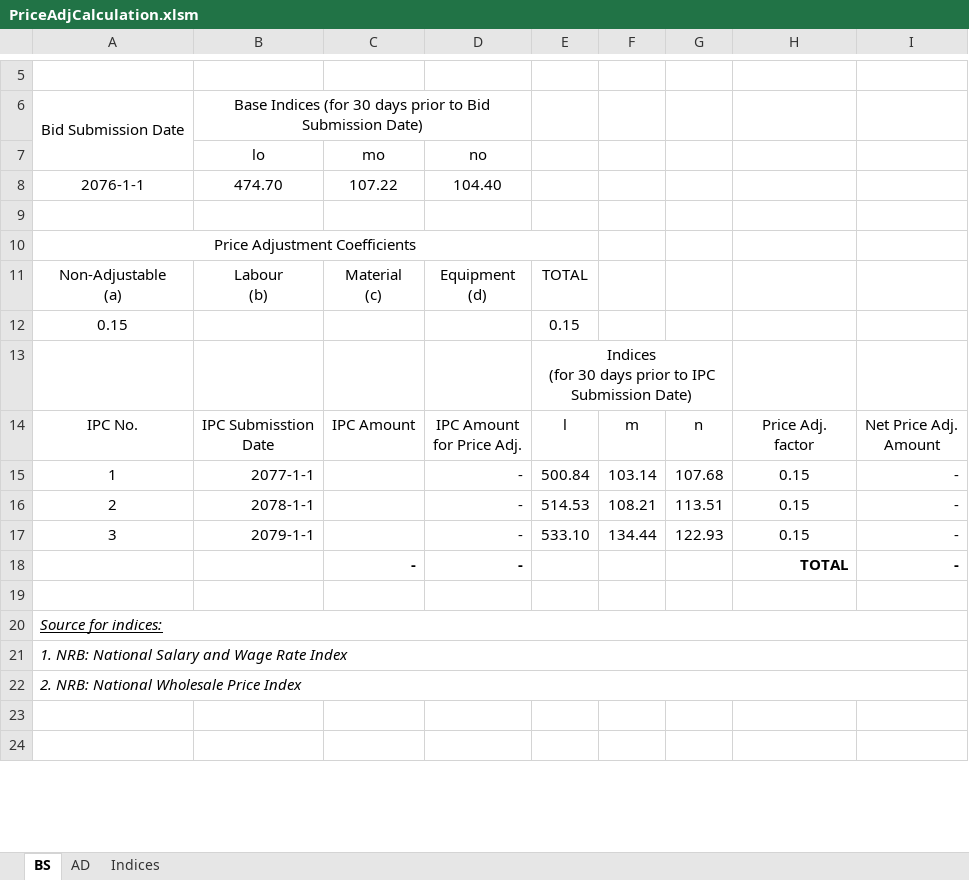
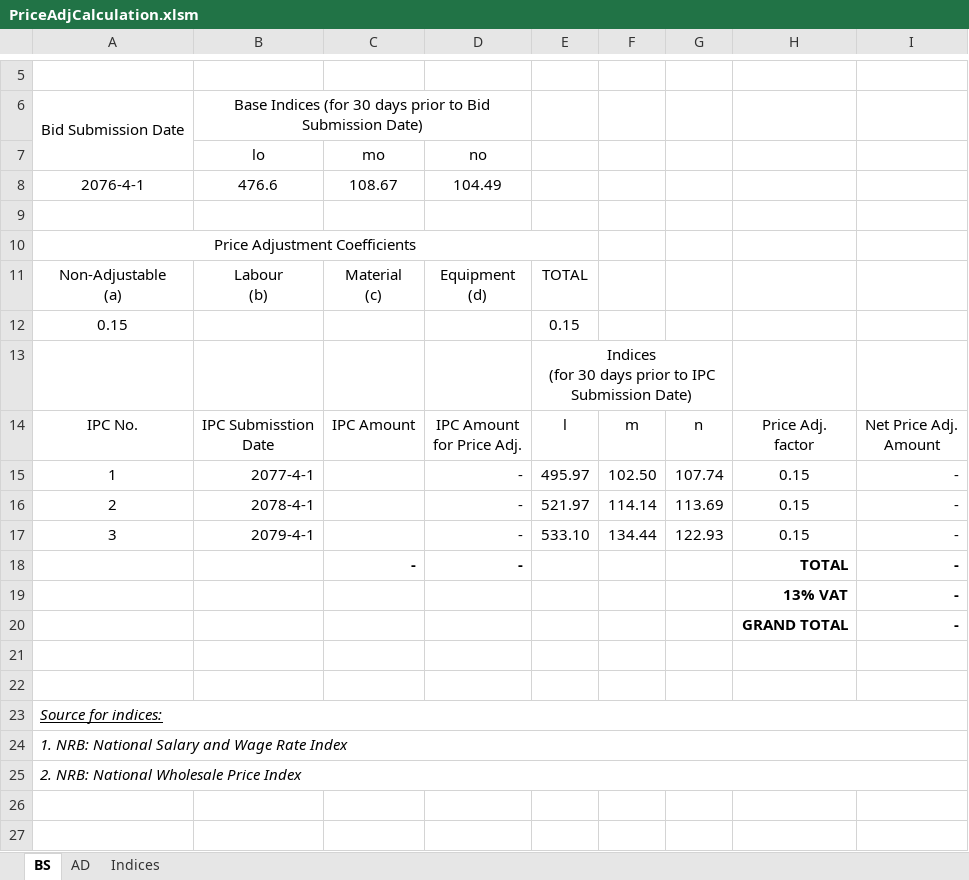
Before and after one commit to pragyanone/Stuffs, an Excel workbook: PriceAdjCalculation.xlsm, sheet BS, drawn as a sheet; only a part is shown, gaps mark what is left out; values as stored, in another font and other column widths than the file's, no borders; conditional formats and table styles not drawn; removed rows and columns are numbered as before the commit, all else as after; the diff names each change by its address in the sheet, - before the commit and + after, or states it on an @@ line.

```diff
--- a/PriceAdjCalculation.xlsm (sheet BS)
+++ b/PriceAdjCalculation.xlsm (sheet BS)
-row 8: 2076-1-1 | 474.70 | 107.22 | 104.40
+row 8: 2076-4-1 | 476.6 | 108.67 | 104.49
-B15 (lo): 2077-1-1
+B15 (lo): 2077-4-1
-E15: 500.84
+E15: 495.97
-F15: 103.14
+F15: 102.50
-G15: 107.68
+G15: 107.74
-B16 (lo): 2078-1-1
+B16 (lo): 2078-4-1
-E16: 514.53
+E16: 521.97
-F16: 108.21
+F16: 114.14
-G16: 113.51
+G16: 113.69
-B17 (lo): 2079-1-1
+B17 (lo): 2079-4-1
+row 19:  |  |  |  |  |  |  | 13% VAT | -
+row 20:  |  |  |  |  |  |  | GRAND TOTAL | -
+row 21: (empty)
```
Also changed, not shown: sheet AD, sheet Indices, formulas that keep their value.
